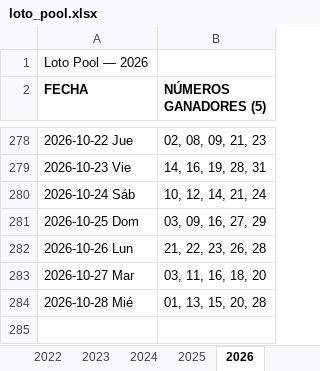
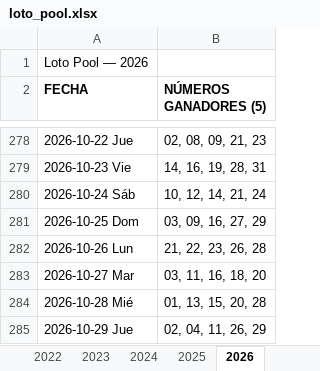
Before and after one commit to Virgax/LOTOMAN, an Excel workbook: data/loto_pool.xlsx, sheet 2026, drawn as a sheet; only a part is shown, gaps mark what is left out; values as stored, in another font and other column widths than the file's, no borders; the diff names each change by its address in the sheet, - before the commit and + after, or states it on an @@ line.

```diff
--- a/data/loto_pool.xlsx (sheet 2026)
+++ b/data/loto_pool.xlsx (sheet 2026)
+row 285: 2026-10-29 Jue | 02, 04, 11, 26, 29
```
Also changed, not shown: data/kino_2010_a_hoy_COMPLETO.xlsx, 2 other files.
